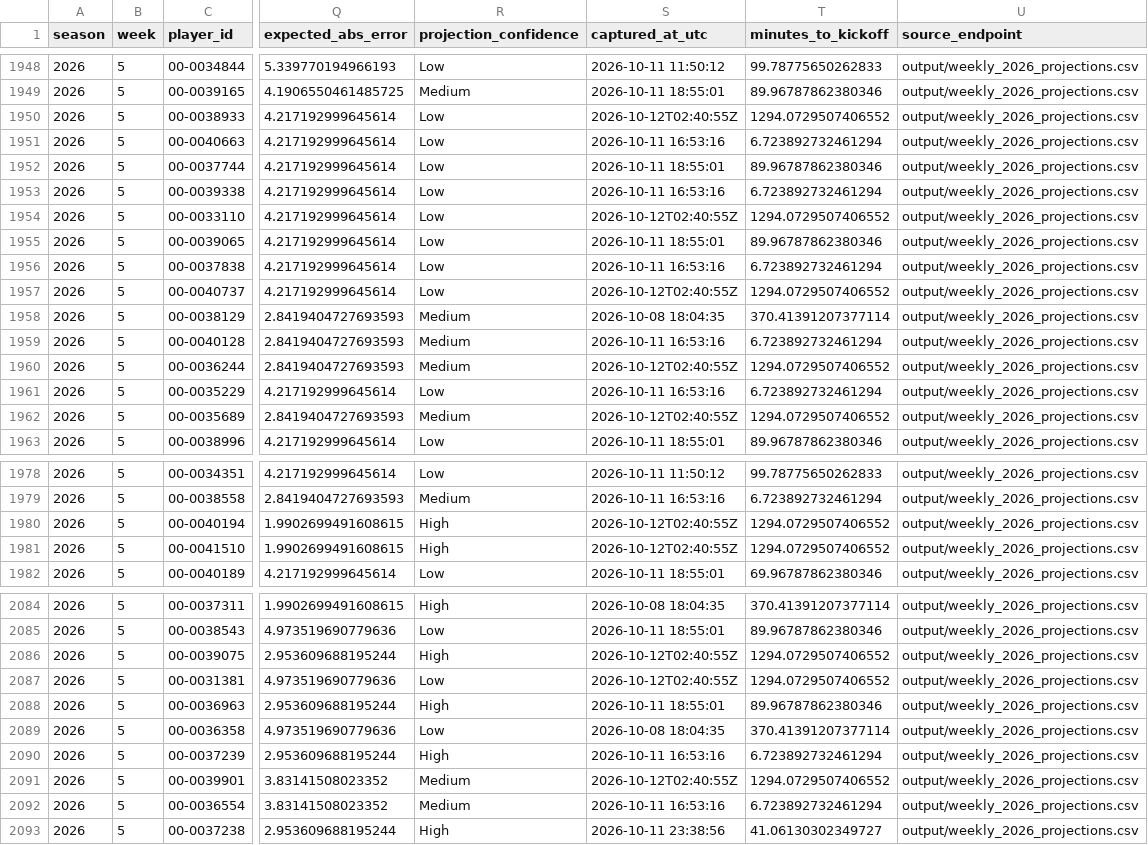
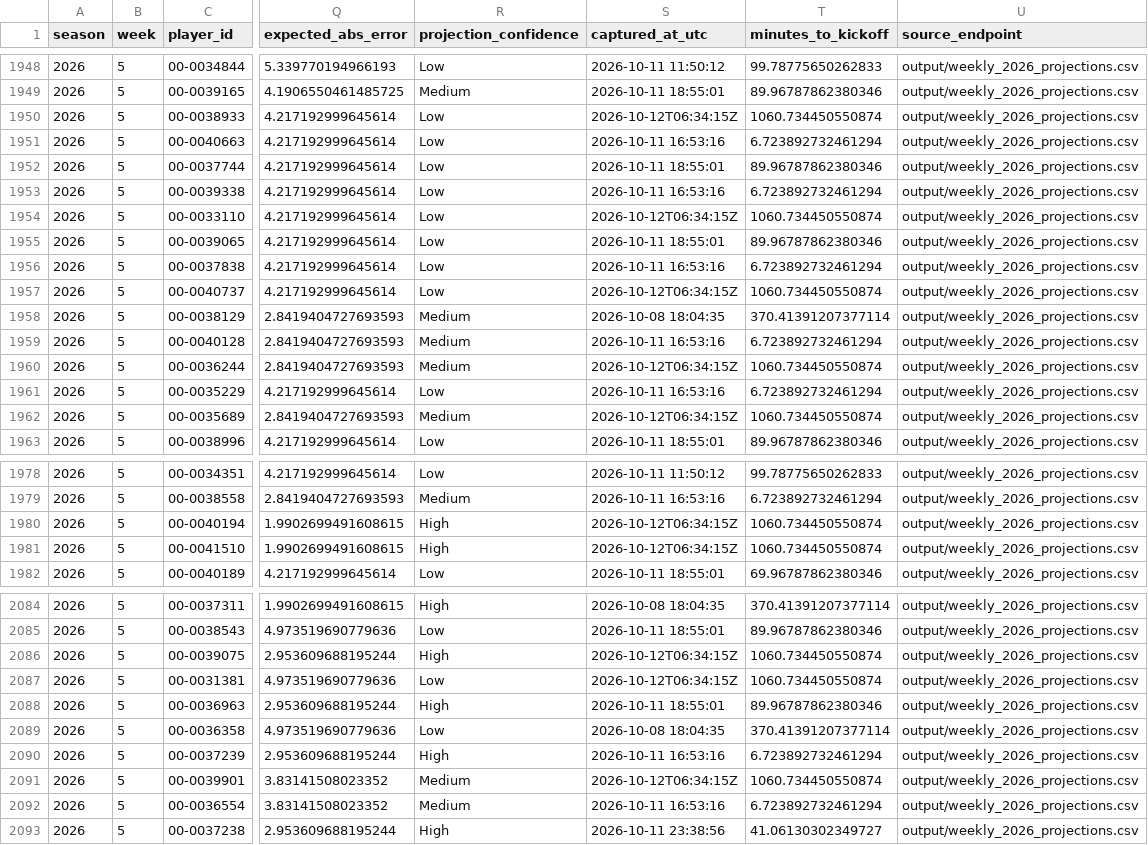
Before and after one commit to dpwrz/powers-newlon, a CSV file: output/benchmark_pregame_archive_2026.csv, drawn as a sheet; only a part is shown, gaps mark what is left out; the diff covers the shown part only; the diff names each change by its address in the sheet, - before the commit and + after, or states it on an @@ line.

```diff
--- a/output/benchmark_pregame_archive_2026.csv
+++ b/output/benchmark_pregame_archive_2026.csv
-S1950 (captured_at_utc): 2026-10-12T02:40:55Z
+S1950 (captured_at_utc): 2026-10-12T06:34:15Z
-T1950 (minutes_to_kickoff): 1294.0729507406552
+T1950 (minutes_to_kickoff): 1060.734450550874
-S1954 (captured_at_utc): 2026-10-12T02:40:55Z
+S1954 (captured_at_utc): 2026-10-12T06:34:15Z
-T1954 (minutes_to_kickoff): 1294.0729507406552
+T1954 (minutes_to_kickoff): 1060.734450550874
-S1957 (captured_at_utc): 2026-10-12T02:40:55Z
+S1957 (captured_at_utc): 2026-10-12T06:34:15Z
-T1957 (minutes_to_kickoff): 1294.0729507406552
+T1957 (minutes_to_kickoff): 1060.734450550874
-S1960 (captured_at_utc): 2026-10-12T02:40:55Z
+S1960 (captured_at_utc): 2026-10-12T06:34:15Z
-T1960 (minutes_to_kickoff): 1294.0729507406552
+T1960 (minutes_to_kickoff): 1060.734450550874
-S1962 (captured_at_utc): 2026-10-12T02:40:55Z
+S1962 (captured_at_utc): 2026-10-12T06:34:15Z
-T1962 (minutes_to_kickoff): 1294.0729507406552
+T1962 (minutes_to_kickoff): 1060.734450550874
-S1980:S1981 (captured_at_utc): 2026-10-12T02:40:55Z
+S1980:S1981 (captured_at_utc): 2026-10-12T06:34:15Z
-T1980:T1981 (minutes_to_kickoff): 1294.0729507406552
+T1980:T1981 (minutes_to_kickoff): 1060.734450550874
-S2086:S2087 (captured_at_utc): 2026-10-12T02:40:55Z
+S2086:S2087 (captured_at_utc): 2026-10-12T06:34:15Z
-T2086:T2087 (minutes_to_kickoff): 1294.0729507406552
+T2086:T2087 (minutes_to_kickoff): 1060.734450550874
-S2091 (captured_at_utc): 2026-10-12T02:40:55Z
+S2091 (captured_at_utc): 2026-10-12T06:34:15Z
-T2091 (minutes_to_kickoff): 1294.0729507406552
+T2091 (minutes_to_kickoff): 1060.734450550874
```
Also changed, not shown: 48 edited cells elsewhere in this file, output/benchmark_provider_status_2026.csv, output/benchmark_snapshot_manifest_2026.csv.
